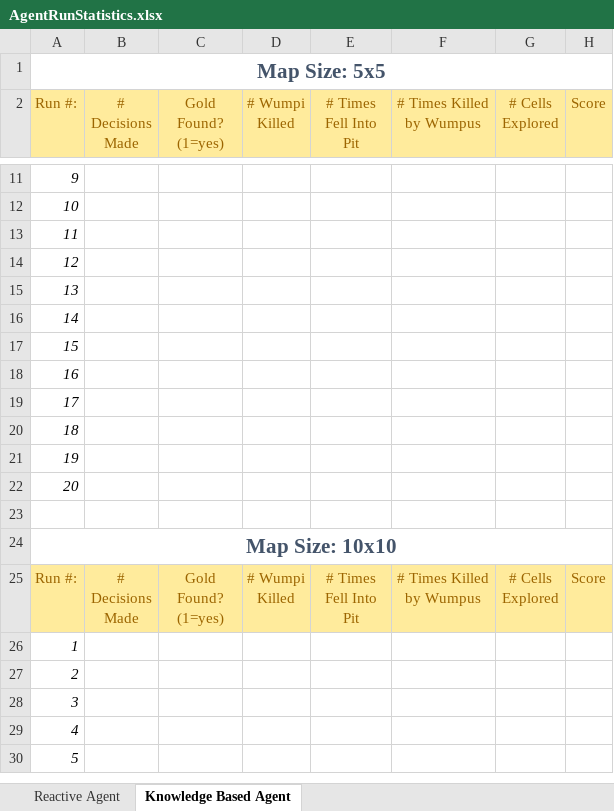
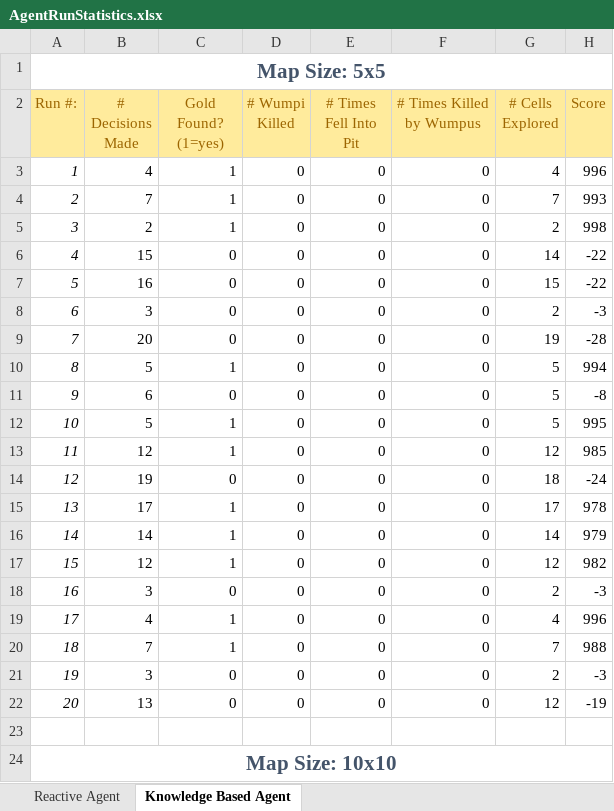
Before and after one commit to JamesAndrew/Projects, an Excel workbook: CSCI446_Project2_WumpusWorld/references/statistics/AgentRunStatistics.xlsx, sheet Knowledge Based Agent, drawn as a sheet; only a part is shown, gaps mark what is left out; the shorter side is filled out with more unchanged rows; values as stored, in another font and other column widths than the file's, no borders; removed rows and columns are numbered as before the commit, all else as after; the diff covers the shown part only; the diff names each change by its address in the sheet, - before the commit and + after, or states it on an @@ line.

Commit message:
Everything but wumpus kills generating as stats

```diff
--- a/CSCI446_Project2_WumpusWorld/references/statistics/AgentRunStatistics.xlsx (sheet Knowledge Based Agent)
+++ b/CSCI446_Project2_WumpusWorld/references/statistics/AgentRunStatistics.xlsx (sheet Knowledge Based Agent)
-row 11: 9
-row 12: 10
-row 13: 11
-row 14: 12
-row 15: 13
-row 16: 14
-row 17: 15
-row 18: 16
-row 19: 17
-row 20: 18
-row 21: 19
-row 22: 20
+row 3: 1 | 4 | 1 | 0 | 0 | 0 | 4 | 996
+row 4: 2 | 7 | 1 | 0 | 0 | 0 | 7 | 993
+row 5: 3 | 2 | 1 | 0 | 0 | 0 | 2 | 998
+row 6: 4 | 15 | 0 | 0 | 0 | 0 | 14 | -22
+row 7: 5 | 16 | 0 | 0 | 0 | 0 | 15 | -22
+row 8: 6 | 3 | 0 | 0 | 0 | 0 | 2 | -3
+row 9: 7 | 20 | 0 | 0 | 0 | 0 | 19 | -28
+row 10: 8 | 5 | 1 | 0 | 0 | 0 | 5 | 994
+row 11: 9 | 6 | 0 | 0 | 0 | 0 | 5 | -8
+row 12: 10 | 5 | 1 | 0 | 0 | 0 | 5 | 995
+row 13: 11 | 12 | 1 | 0 | 0 | 0 | 12 | 985
+row 14: 12 | 19 | 0 | 0 | 0 | 0 | 18 | -24
+row 15: 13 | 17 | 1 | 0 | 0 | 0 | 17 | 978
+row 16: 14 | 14 | 1 | 0 | 0 | 0 | 14 | 979
+row 17: 15 | 12 | 1 | 0 | 0 | 0 | 12 | 982
+row 18: 16 | 3 | 0 | 0 | 0 | 0 | 2 | -3
+row 19: 17 | 4 | 1 | 0 | 0 | 0 | 4 | 996
+row 20: 18 | 7 | 1 | 0 | 0 | 0 | 7 | 988
+row 21: 19 | 3 | 0 | 0 | 0 | 0 | 2 | -3
+row 22: 20 | 13 | 0 | 0 | 0 | 0 | 12 | -19
```
Also changed, not shown: 8 removed rows elsewhere in this sheet, 4 other files.
